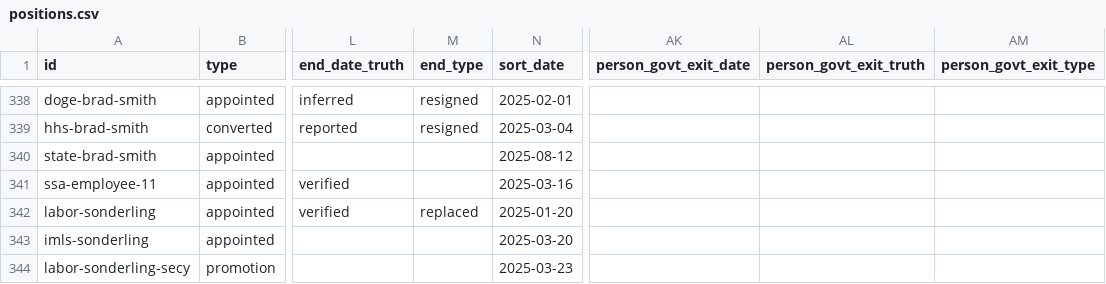
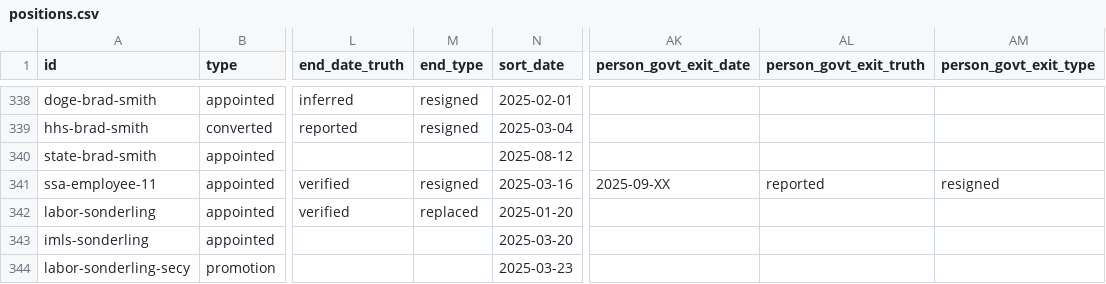
Before and after one commit to harrisj/doge_track, a CSV file: src/csv/positions.csv, drawn as a sheet; only a part is shown, gaps mark what is left out; the diff names each change by its address in the sheet, - before the commit and + after, or states it on an @@ line.

```diff
--- a/src/csv/positions.csv
+++ b/src/csv/positions.csv
-M341 (end_type): (empty)
+M341 (end_type): resigned
-AK341 (person_govt_exit_date): (empty)
+AK341 (person_govt_exit_date): 2025-09-XX
-AL341 (person_govt_exit_truth): (empty)
+AL341 (person_govt_exit_truth): reported
-AM341 (person_govt_exit_type): (empty)
+AM341 (person_govt_exit_type): resigned
```
Also changed, not shown: src/csv/people.csv, 2 other files.
